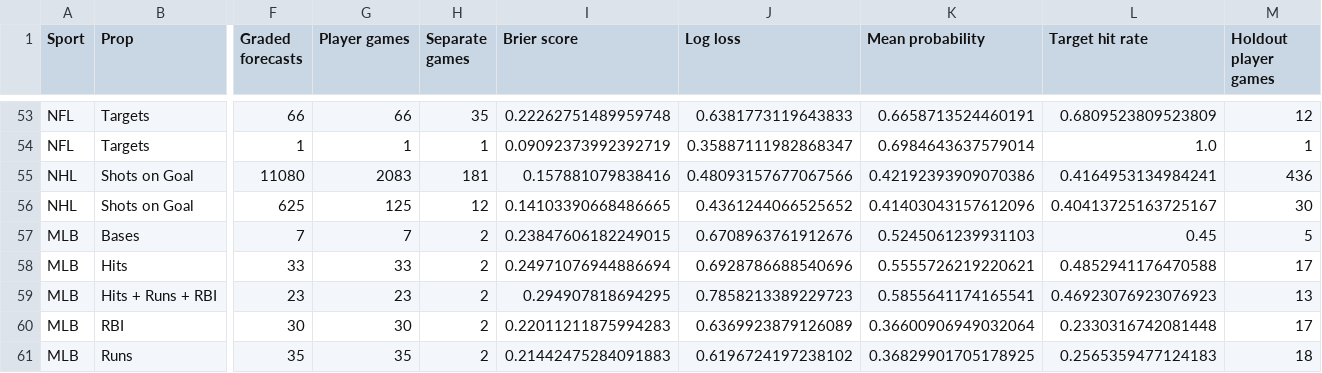
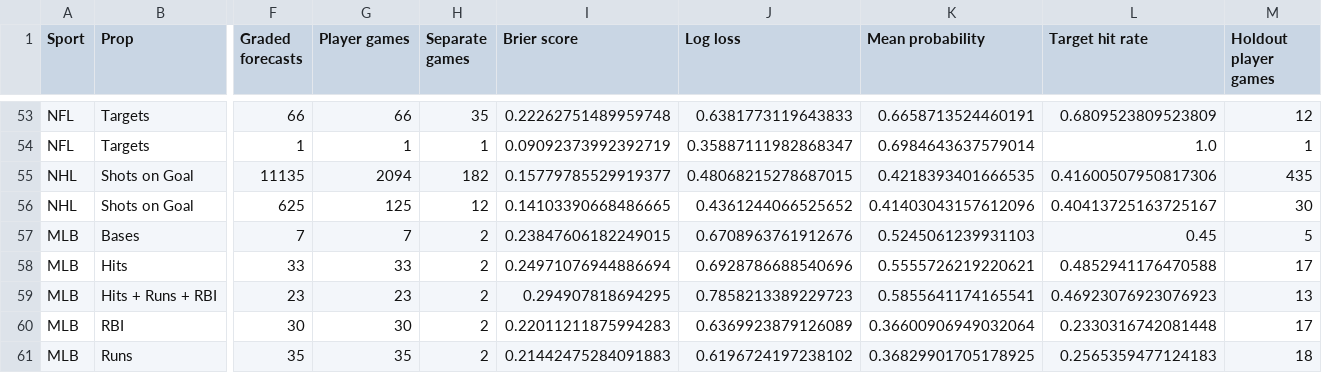
Before and after one commit to Zhotchki/MLB-Picks-Assets, a CSV file: multisport/sheets/model_performance.csv, drawn as a sheet; only a part is shown, gaps mark what is left out; the diff names each change by its address in the sheet, - before the commit and + after, or states it on an @@ line.

```diff
--- a/multisport/sheets/model_performance.csv
+++ b/multisport/sheets/model_performance.csv
-F55 (Graded forecasts): 11080
+F55 (Graded forecasts): 11135
-G55 (Player games): 2083
+G55 (Player games): 2094
-H55 (Separate games): 181
+H55 (Separate games): 182
-I55 (Brier score): 0.157881079838416
+I55 (Brier score): 0.15779785529919377
-J55 (Log loss): 0.48093157677067566
+J55 (Log loss): 0.48068215278687015
-K55 (Mean probability): 0.42192393909070386
+K55 (Mean probability): 0.4218393401666535
-L55 (Target hit rate): 0.4164953134984241
+L55 (Target hit rate): 0.41600507950817306
-M55 (Holdout player games): 436
+M55 (Holdout player games): 435
```
Also changed, not shown: multisport/sheets/forecasts.csv, multisport/sheets/results.csv, 3 other files.
